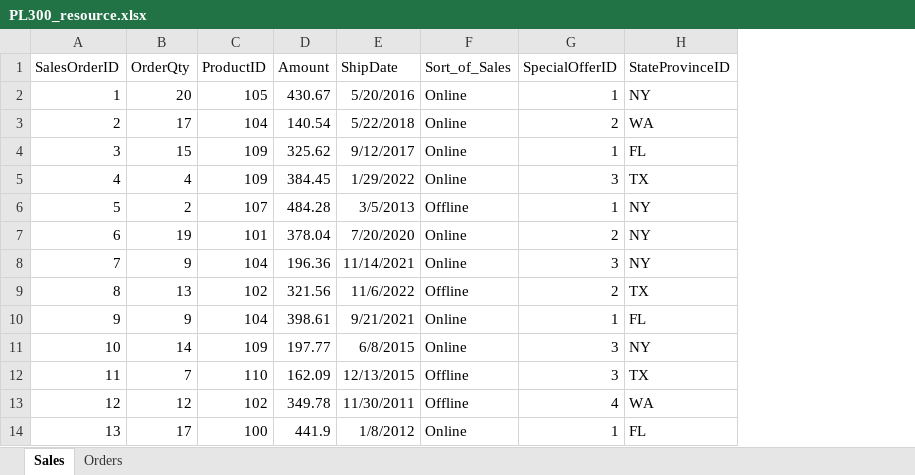
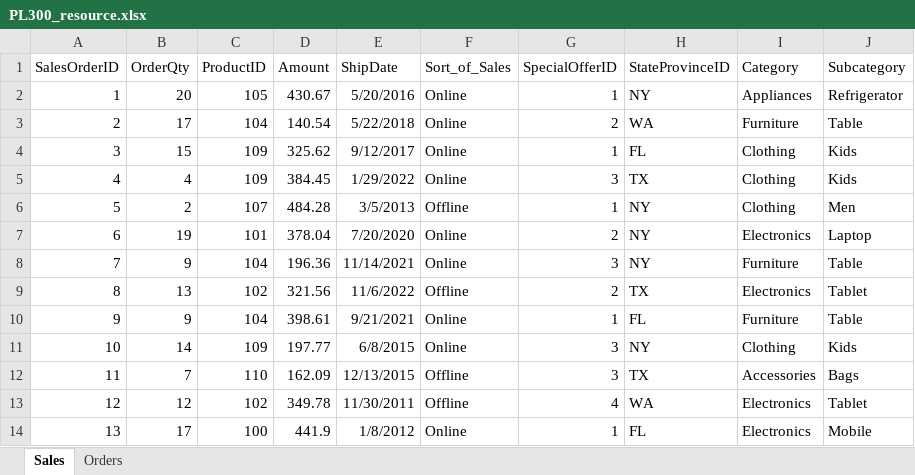
Before and after one commit to mrvijaysgithub/Power-BI-Data-Analyst-Associate, an Excel workbook: 0_Resourse/PL300_resource.xlsx, sheet Sales, drawn as a sheet; only a part is shown; values as stored, in another font and other column widths than the file's, no borders; the diff names each change by its address in the sheet, - before the commit and + after, or states it on an @@ line.

```diff
--- a/0_Resourse/PL300_resource.xlsx (sheet Sales)
+++ b/0_Resourse/PL300_resource.xlsx (sheet Sales)
+column I (Category), rows 2-14: Appliances | Furniture | Clothing | Clothing | Clothing | Electronics | Furniture | Electronics | Furniture | Clothing | Accessories | Electronics | Electronics
+column J (Subcategory), rows 2-14: Refrigerator | Table | Kids | Kids | Men | Laptop | Table | Tablet | Table | Kids | Bags | Tablet | Mobile
```
Also changed, not shown: 3 other files.
